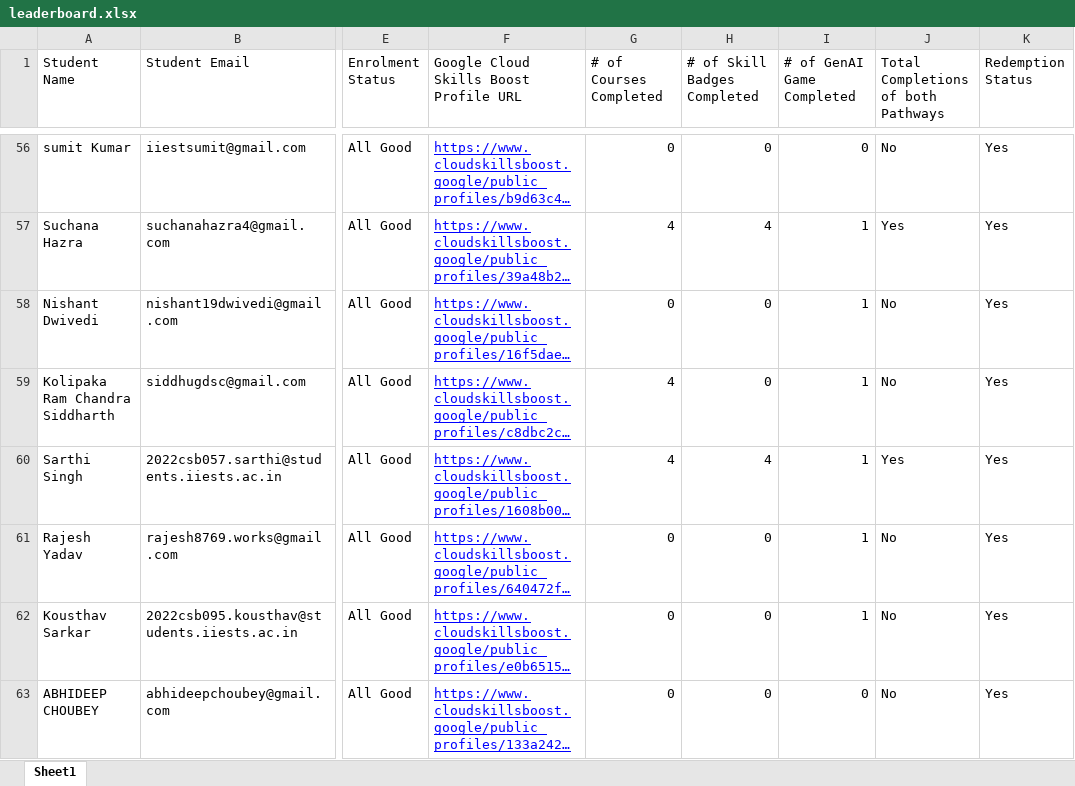
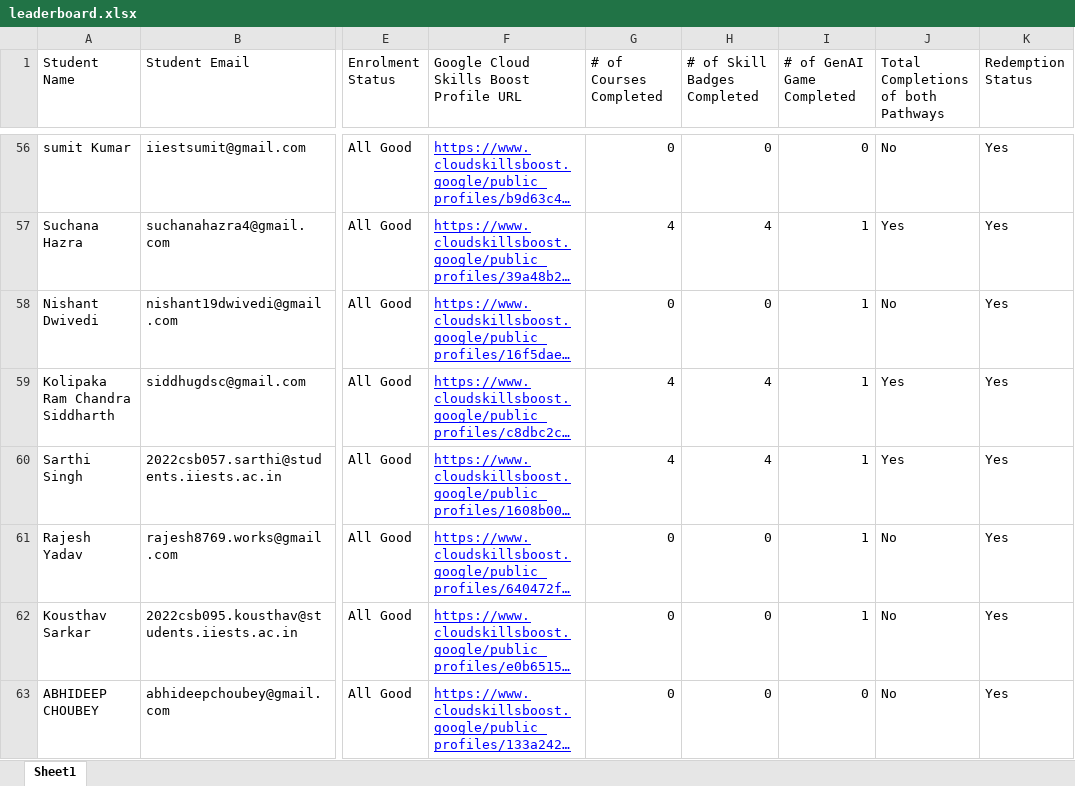
Before and after one commit to dsc-iiest/gcsj-website, an Excel workbook: public/assets/data/leaderboard.xlsx, sheet Sheet1, drawn as a sheet; only a part is shown, gaps mark what is left out; long unchanged cells end in …; values as stored, in another font and other column widths than the file's, no borders; charts and pictures not drawn; the diff covers the shown part only; the diff names each change by its address in the sheet, - before the commit and + after, or states it on an @@ line.

```diff
--- a/public/assets/data/leaderboard.xlsx (sheet Sheet1)
+++ b/public/assets/data/leaderboard.xlsx (sheet Sheet1)
-H59 (# of Skill Badges Completed): 0
+H59 (# of Skill Badges Completed): 4
-J59: No
+J59: Yes
```
Also changed, not shown: 23 edited cells elsewhere in this sheet.
